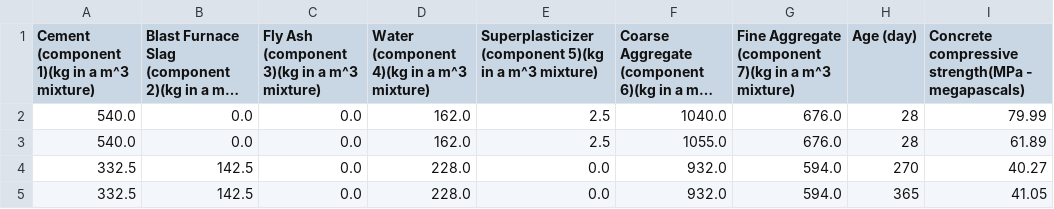
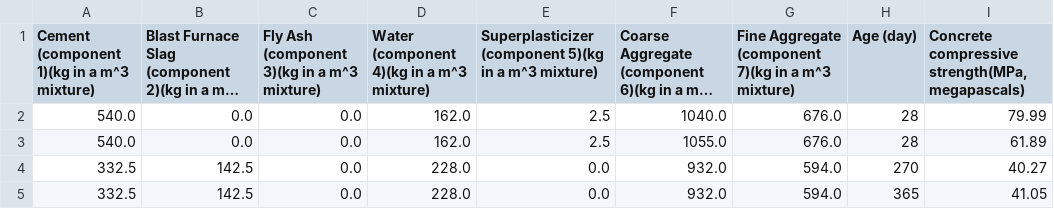
Before and after one commit to JFCRISOSTOMO/INGENIERIA-ESTRUCTURAL, a CSV file: data/raw/Concrete_Data.csv, drawn as a sheet; only a part is shown; long unchanged cells end in …; the diff names each change by its address in the sheet, - before the commit and + after, or states it on an @@ line.

```diff
--- a/data/raw/Concrete_Data.csv
+++ b/data/raw/Concrete_Data.csv
-I1: Concrete compressive strength(MPa - megapascals)
+I1: Concrete compressive strength(MPa, megapascals)
```
Also changed, not shown: 21 other files.
